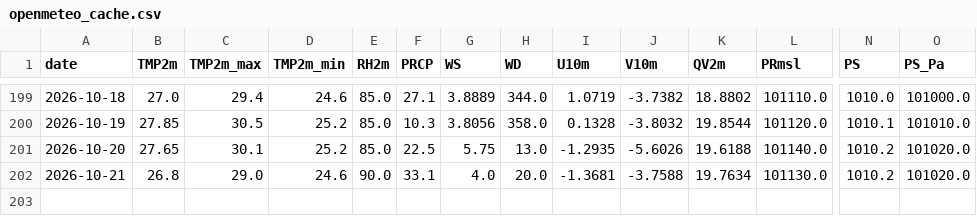
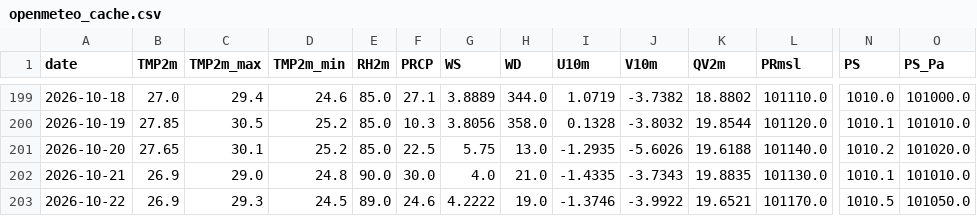
Before and after one commit to souravk03/HQNN-live-multicity, a CSV file: hqnn live pk/data/chennai/openmeteo_cache.csv, drawn as a sheet; only a part is shown, gaps mark what is left out; rows hold the shown columns only; the diff names each change by its address in the sheet, - before the commit and + after, or states it on an @@ line.

Commit message:
Daily HQNN live cycle — 2026-10-22T20:50:24

```diff
--- a/hqnn live pk/data/chennai/openmeteo_cache.csv
+++ b/hqnn live pk/data/chennai/openmeteo_cache.csv
-B202 (TMP2m): 26.8
+B202 (TMP2m): 26.9
-D202 (TMP2m_min): 24.6
+D202 (TMP2m_min): 24.8
-F202 (PRCP): 33.1
+F202 (PRCP): 30.0
-H202 (WD): 20.0
+H202 (WD): 21.0
-I202 (U10m): -1.3681
+I202 (U10m): -1.4335
-J202 (V10m): -3.7588
+J202 (V10m): -3.7343
-K202 (QV2m): 19.7634
+K202 (QV2m): 19.8835
-N202 (PS): 1010.2
+N202 (PS): 1010.1
-O202 (PS_Pa): 101020.0
+O202 (PS_Pa): 101010.0
+row 203: 2026-10-22 | 26.9 | 29.3 | 24.5 | 89.0 | 24.6 | 4.2222 | 19.0 | -1.3746 | -3.9922 | 19.6521 | 101170.0 | 1010.5 | 101050.0
```
Also changed, not shown: hqnn live pk/data/delhi/openmeteo_cache.csv, hqnn live pk/data/mumbai/openmeteo_cache.csv, 51 other files.
